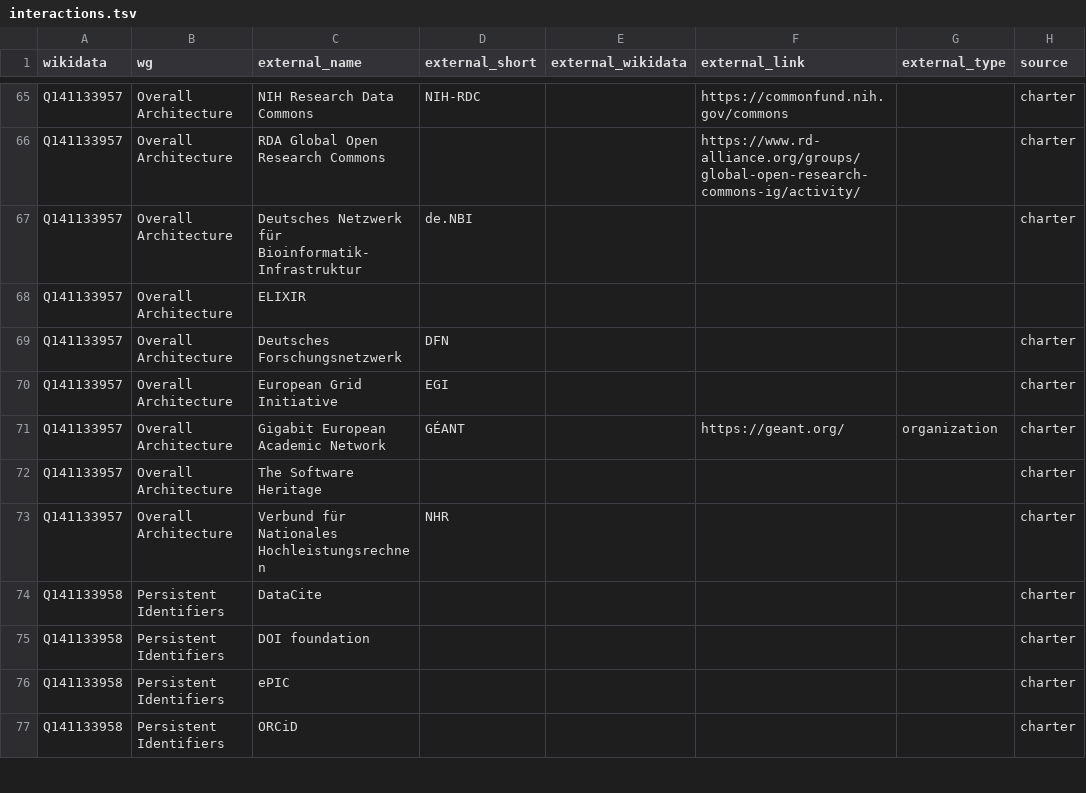
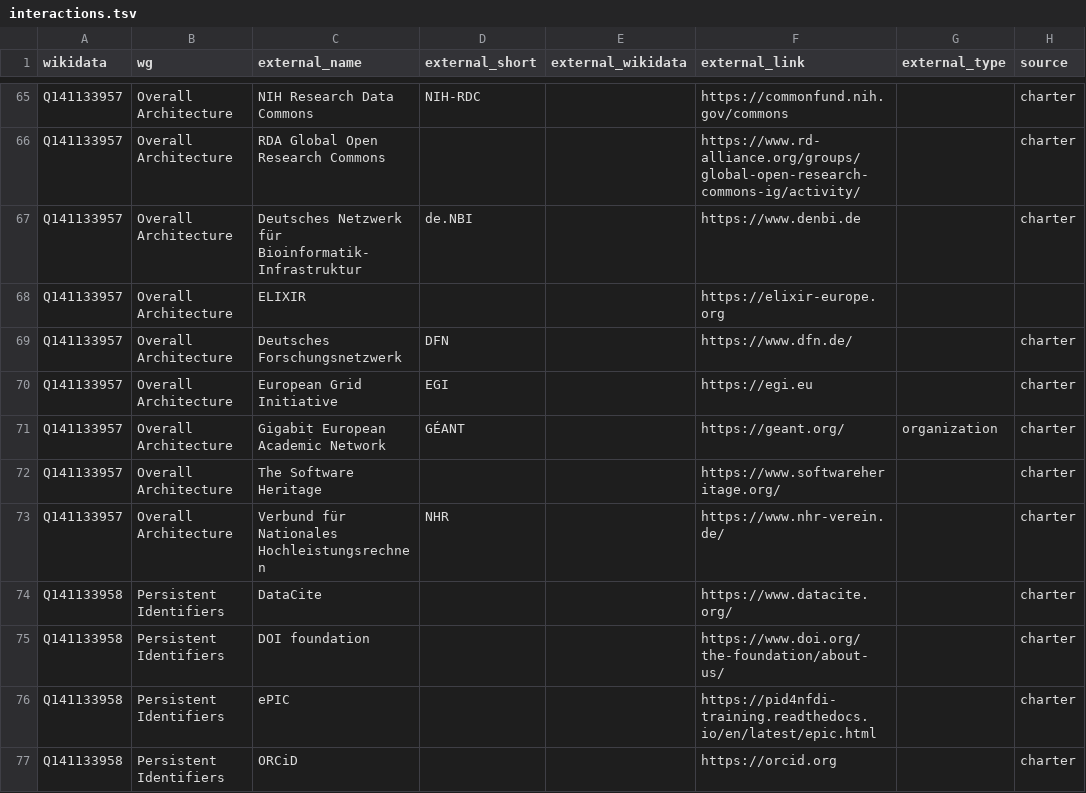
Before and after one commit to nfdi-de/section-int-wg-landscape, a TSV file: _data/interactions.tsv, drawn as a sheet; only a part is shown, gaps mark what is left out; the diff covers the shown part only; the diff names each change by its address in the sheet, - before the commit and + after, or states it on an @@ line.

Commit message:
Update interactions.tsv

```diff
--- a/_data/interactions.tsv
+++ b/_data/interactions.tsv
-F67 (external_link): (empty)
+F67 (external_link): https://www.denbi.de
-F68 (external_link): (empty)
+F68 (external_link): https://elixir-europe.org
-F69 (external_link): (empty)
+F69 (external_link): https://www.dfn.de/
-F70 (external_link): (empty)
+F70 (external_link): https://egi.eu
-F72 (external_link): (empty)
+F72 (external_link): https://www.softwareheritage.org/
-F73 (external_link): (empty)
+F73 (external_link): https://www.nhr-verein.de/
-F74 (external_link): (empty)
+F74 (external_link): https://www.datacite.org/
-F75 (external_link): (empty)
+F75 (external_link): https://www.doi.org/the-foundation/about-us/
-F76 (external_link): (empty)
+F76 (external_link): https://pid4nfdi-training.readthedocs.io/en/latest/epic.html
-F77 (external_link): (empty)
+F77 (external_link): https://orcid.org
```
Also changed, not shown: 45 edited cells elsewhere in this file.
